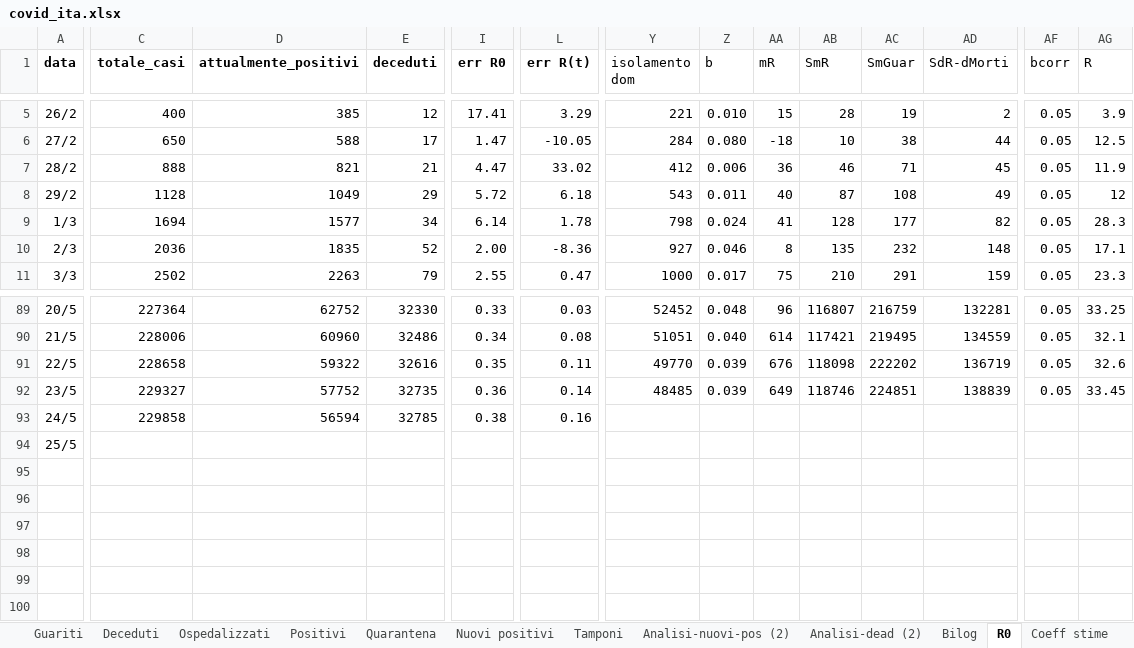
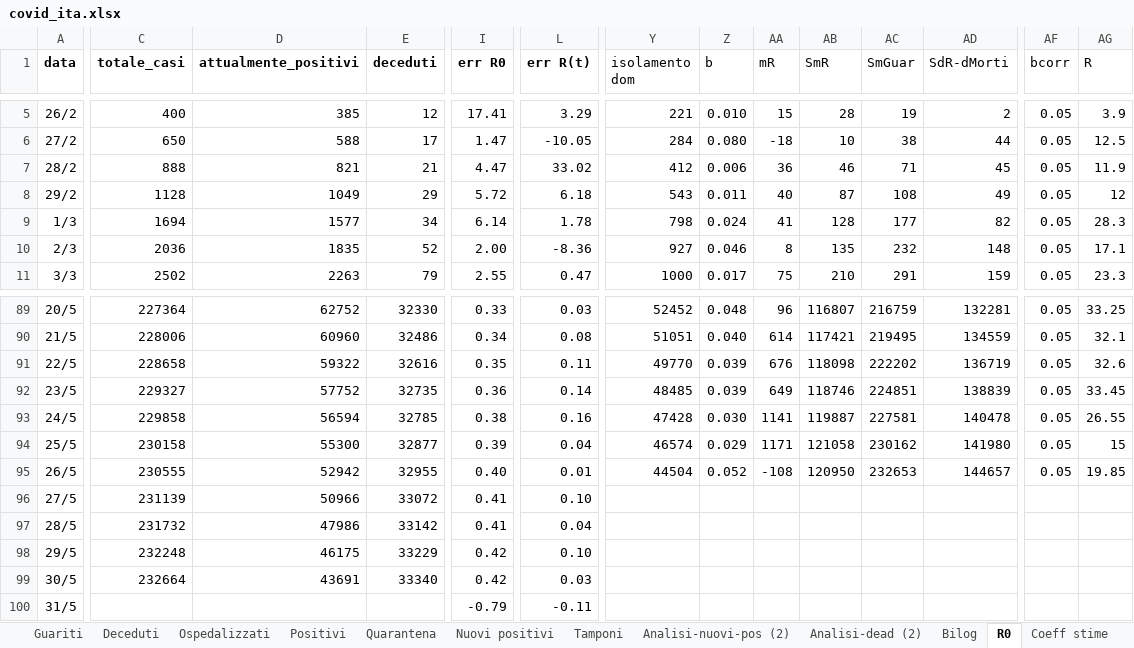
Before and after one commit to mattecarpa/Covid19, an Excel workbook: covid_ita.xlsx, sheet R0, drawn as a sheet; only a part is shown, gaps mark what is left out; values as stored, in another font and other column widths than the file's, no borders; charts and pictures not drawn; rows hold the shown columns only; the diff covers the shown part only; the diff names each change by its address in the sheet, - before the commit and + after, or states it on an @@ line.

```diff
--- a/covid_ita.xlsx (sheet R0)
+++ b/covid_ita.xlsx (sheet R0)
-Y93 (isolamento dom): (empty)
+Y93 (isolamento dom): 47428
-Z93 (b): (empty)
+Z93 (b): 0.030
-AA93 (mR): (empty)
+AA93 (mR): 1141
-AB93 (SmR): (empty)
+AB93 (SmR): 119887
-AC93 (SmGuar): (empty)
+AC93 (SmGuar): 227581
-AD93 (SdR-dMorti): (empty)
+AD93 (SdR-dMorti): 140478
-AF93:AF94 (bcorr): (empty)
+AF93:AF94 (bcorr): 0.05
-AG93 (R): (empty)
+AG93 (R): 26.55
-C94 (totale_casi): (empty)
+C94 (totale_casi): 230158
-D94 (attualmente_positivi): (empty)
+D94 (attualmente_positivi): 55300
-E94 (deceduti): (empty)
+E94 (deceduti): 32877
-I94 (err R0): (empty)
+I94 (err R0): 0.39
-L94 (err R(t)): (empty)
+L94 (err R(t)): 0.04
-Y94 (isolamento dom): (empty)
+Y94 (isolamento dom): 46574
-Z94 (b): (empty)
+Z94 (b): 0.029
-AA94 (mR): (empty)
+AA94 (mR): 1171
-AB94 (SmR): (empty)
+AB94 (SmR): 121058
-AC94 (SmGuar): (empty)
+AC94 (SmGuar): 230162
-AD94 (SdR-dMorti): (empty)
+AD94 (SdR-dMorti): 141980
-AG94 (R): (empty)
+AG94 (R): 15
+row 95: 26/5 | 230555 | 52942 | 32955 | 0.40 | 0.01 | 44504 | 0.052 | -108 | 120950 | 232653 | 144657 | 0.05 | 19.85
+row 96: 27/5 | 231139 | 50966 | 33072 | 0.41 | 0.10
+row 97: 28/5 | 231732 | 47986 | 33142 | 0.41 | 0.04
+row 98: 29/5 | 232248 | 46175 | 33229 | 0.42 | 0.10
+row 99: 30/5 | 232664 | 43691 | 33340 | 0.42 | 0.03
+row 100: 31/5 |  |  |  | -0.79 | -0.11
```
Also changed, not shown: 4 edited cells elsewhere in this sheet, sheet Deceduti, sheet Guariti, sheet Nuovi positivi, sheet Dati, sheet Tamponi, sheet Terapia_inten, 7 more sheets, formulas that keep their value, charts or pictures, covid_bilog.xlsx, covid_lig.xlsx.
